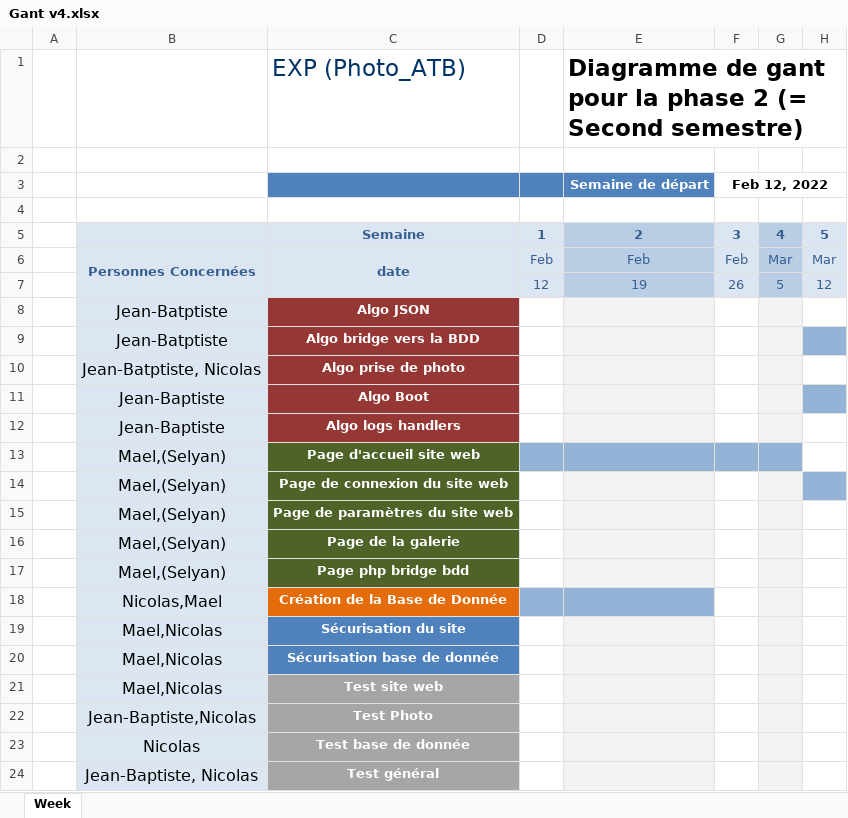
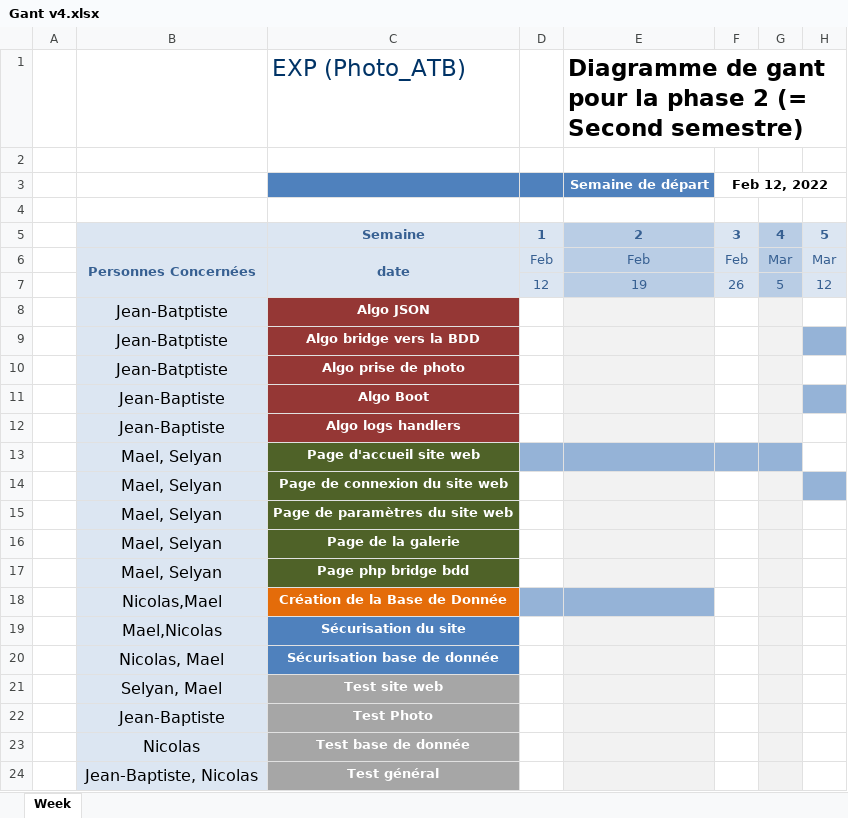
Before and after one commit to Swinir/SAE-24_Experimental_XTRA_Photo, an Excel workbook: Gant v4.xlsx, sheet Week, drawn as a sheet; only a part is shown; values as stored, in another font and other column widths than the file's, no borders; the diff names each change by its address in the sheet, - before the commit and + after, or states it on an @@ line.

```diff
--- a/Gant v4.xlsx (sheet Week)
+++ b/Gant v4.xlsx (sheet Week)
-B10: Jean-Batptiste, Nicolas
+B10: Jean-Batptiste
-B13:B17: Mael,(Selyan)
+B13:B17: Mael, Selyan
-B20: Mael,Nicolas
+B20: Nicolas, Mael
-B21: Mael,Nicolas
+B21: Selyan, Mael
-B22: Jean-Baptiste,Nicolas
+B22: Jean-Baptiste
```
Also changed, not shown: 3 other files.
